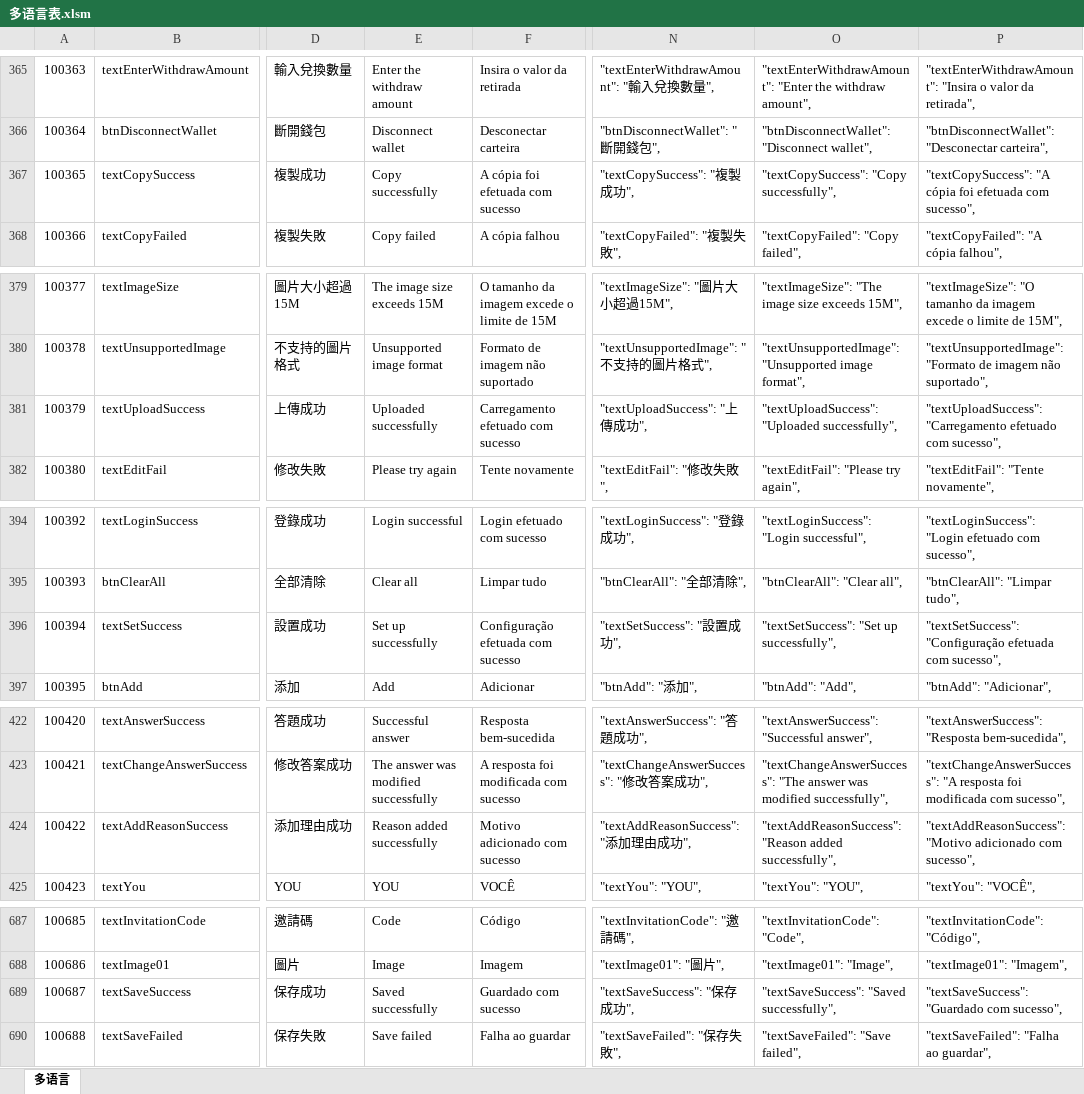
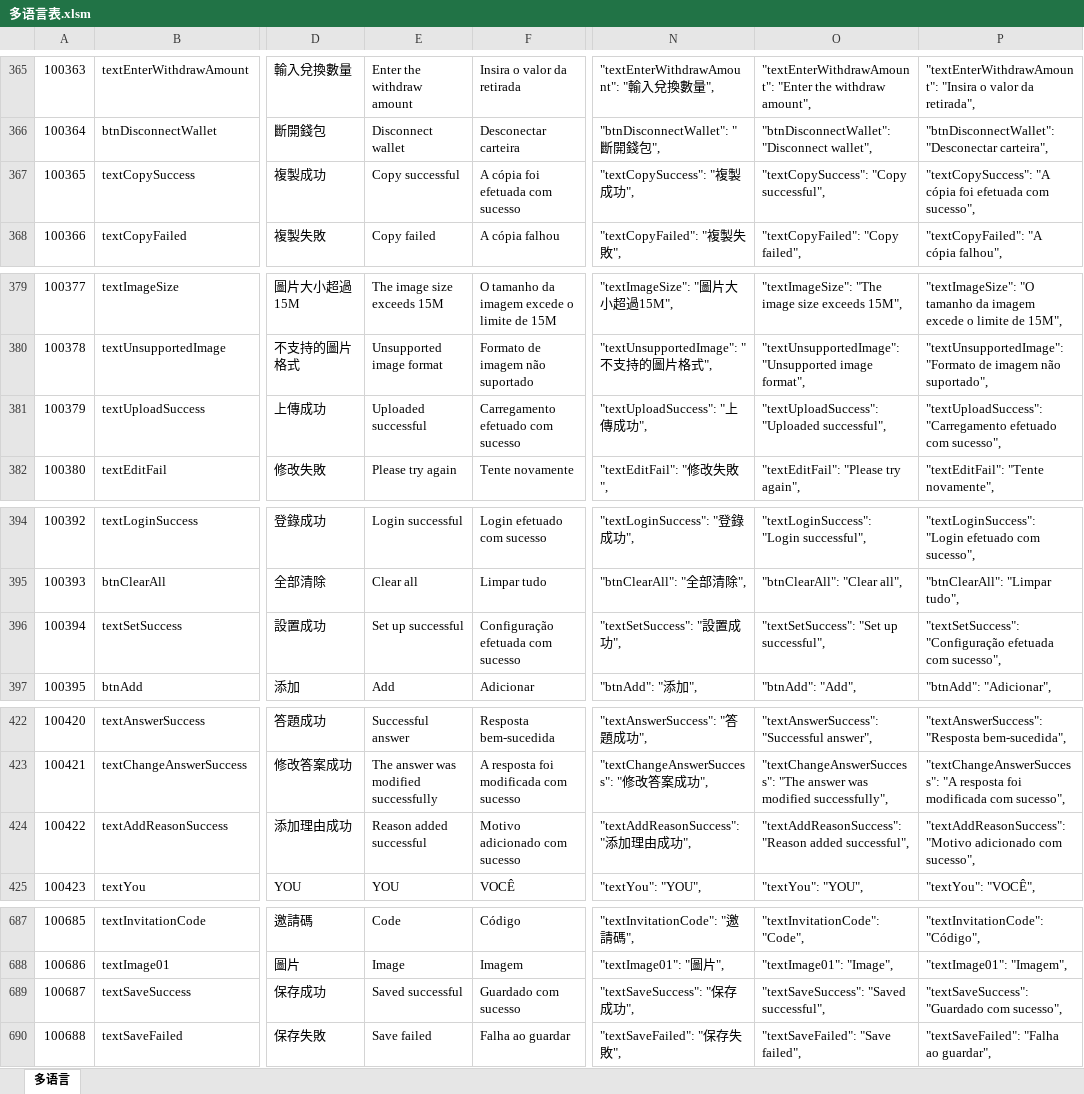
Before and after one commit to liujianyu57/socrates-lang, an Excel workbook: 多语言表.xlsm, sheet 多语言, drawn as a sheet; only a part is shown, gaps mark what is left out; values as stored, in another font and other column widths than the file's, no borders; charts and pictures and conditional formats not drawn; the diff covers the shown part only; the diff names each change by its address in the sheet, - before the commit and + after, or states it on an @@ line.

```diff
--- a/多语言表.xlsm (sheet 多语言)
+++ b/多语言表.xlsm (sheet 多语言)
-E367: Copy successfully
+E367: Copy successful
-O367: "textCopySuccess": "Copy successfully",
+O367: "textCopySuccess": "Copy successful",
-E381: Uploaded successfully
+E381: Uploaded successful
-O381: "textUploadSuccess": "Uploaded successfully",
+O381: "textUploadSuccess": "Uploaded successful",
-E396: Set up successfully
+E396: Set up successful
-O396: "textSetSuccess": "Set up successfully",
+O396: "textSetSuccess": "Set up successful",
-E424: Reason added successfully
+E424: Reason added successful
-O424: …"Reason added successfully",
+O424: …"Reason added successful",
-E689: Saved successfully
+E689: Saved successful
-O689: "textSaveSuccess": "Saved successfully",
+O689: "textSaveSuccess": "Saved successful",
```
Also changed, not shown: 2 edited cells elsewhere in this sheet, 1 other file.
